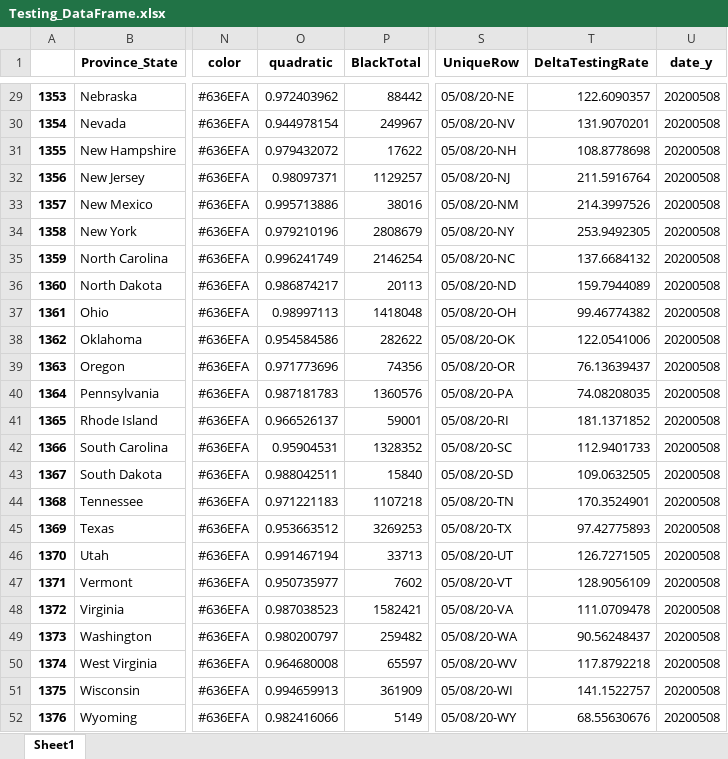
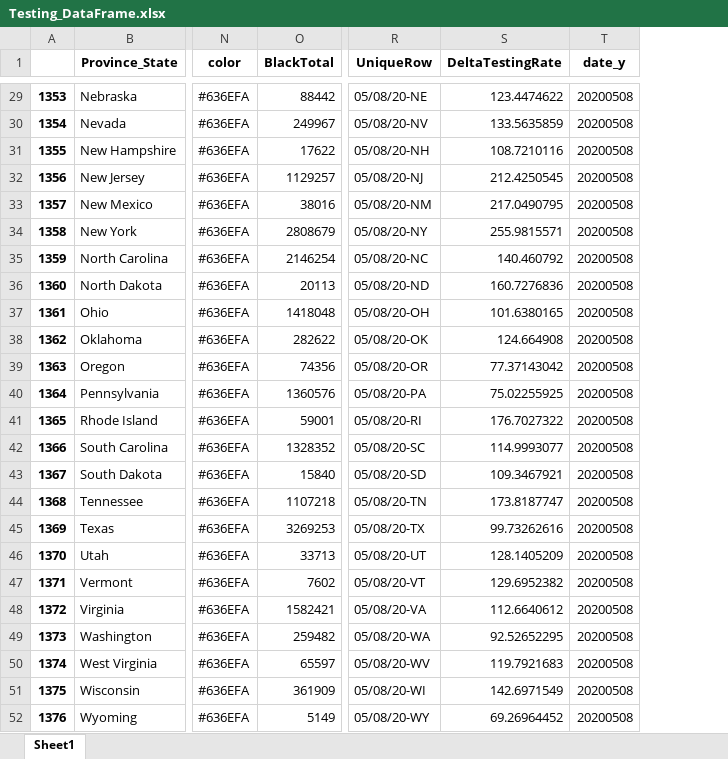
Before and after one commit to Rush-Quality-Analytics/SupplyDemand-ExtraAnalytics, an Excel workbook: DataUpdate/data/Testing_DataFrame.xlsx, sheet Sheet1, drawn as a sheet; only a part is shown, gaps mark what is left out; values as stored, in another font and other column widths than the file's, no borders; removed rows and columns are numbered as before the commit, all else as after; the diff covers the shown part only; the diff names each change by its address in the sheet, - before the commit and + after, or states it on an @@ line.

```diff
--- a/DataUpdate/data/Testing_DataFrame.xlsx (sheet Sheet1)
+++ b/DataUpdate/data/Testing_DataFrame.xlsx (sheet Sheet1)
-column O (quadratic), rows 29-52: 0.972403962 | 0.944978154 | 0.979432072 | 0.98097371 | 0.995713886 | 0.979210196 | 0.996241749 | 0.986874217 | 0.98997113 | 0.954584586 | 0.971773696 | 0.987181783 | 0.966526137 | 0.95904531 | 0.988042511 | 0.971221183 | 0.953663512 | 0.991467194 | 0.950735977 | 0.987038523 | 0.980200797 | 0.964680008 | 0.994659913 | 0.982416066
-S29 (DeltaTestingRate): 122.6090357
+S29 (DeltaTestingRate): 123.4474622
-S30 (DeltaTestingRate): 131.9070201
+S30 (DeltaTestingRate): 133.5635859
-S31 (DeltaTestingRate): 108.8778698
+S31 (DeltaTestingRate): 108.7210116
-S32 (DeltaTestingRate): 211.5916764
+S32 (DeltaTestingRate): 212.4250545
-S33 (DeltaTestingRate): 214.3997526
+S33 (DeltaTestingRate): 217.0490795
-S34 (DeltaTestingRate): 253.9492305
+S34 (DeltaTestingRate): 255.9815571
-S35 (DeltaTestingRate): 137.6684132
+S35 (DeltaTestingRate): 140.460792
-S36 (DeltaTestingRate): 159.7944089
+S36 (DeltaTestingRate): 160.7276836
-S37 (DeltaTestingRate): 99.46774382
+S37 (DeltaTestingRate): 101.6380165
-S38 (DeltaTestingRate): 122.0541006
+S38 (DeltaTestingRate): 124.664908
-S39 (DeltaTestingRate): 76.13639437
+S39 (DeltaTestingRate): 77.37143042
-S40 (DeltaTestingRate): 74.08208035
+S40 (DeltaTestingRate): 75.02255925
-S41 (DeltaTestingRate): 181.1371852
+S41 (DeltaTestingRate): 176.7027322
-S42 (DeltaTestingRate): 112.9401733
+S42 (DeltaTestingRate): 114.9993077
-S43 (DeltaTestingRate): 109.0632505
+S43 (DeltaTestingRate): 109.3467921
-S44 (DeltaTestingRate): 170.3524901
+S44 (DeltaTestingRate): 173.8187747
-S45 (DeltaTestingRate): 97.42775893
+S45 (DeltaTestingRate): 99.73262616
-S46 (DeltaTestingRate): 126.7271505
+S46 (DeltaTestingRate): 128.1405209
-S47 (DeltaTestingRate): 128.9056109
+S47 (DeltaTestingRate): 129.6952382
-S48 (DeltaTestingRate): 111.0709478
+S48 (DeltaTestingRate): 112.6640612
-S49 (DeltaTestingRate): 90.56248437
+S49 (DeltaTestingRate): 92.52652295
-S50 (DeltaTestingRate): 117.8792218
+S50 (DeltaTestingRate): 119.7921683
-S51 (DeltaTestingRate): 141.1522757
+S51 (DeltaTestingRate): 142.6971549
-S52 (DeltaTestingRate): 68.55630676
+S52 (DeltaTestingRate): 69.26964452
```
Also changed, not shown: 28 edited cells elsewhere in this sheet, Testing_Analytics/data/Testing_DataFrame.xlsx, 36 other files.
